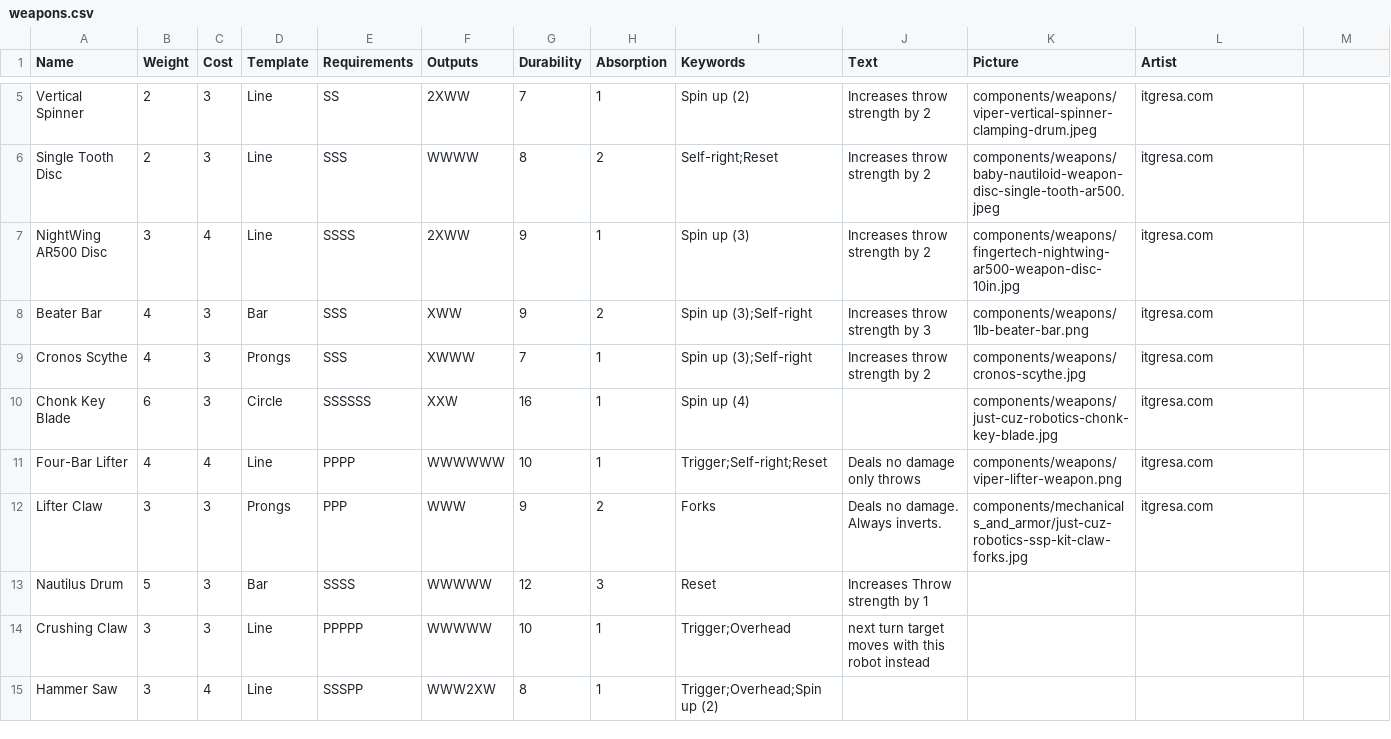
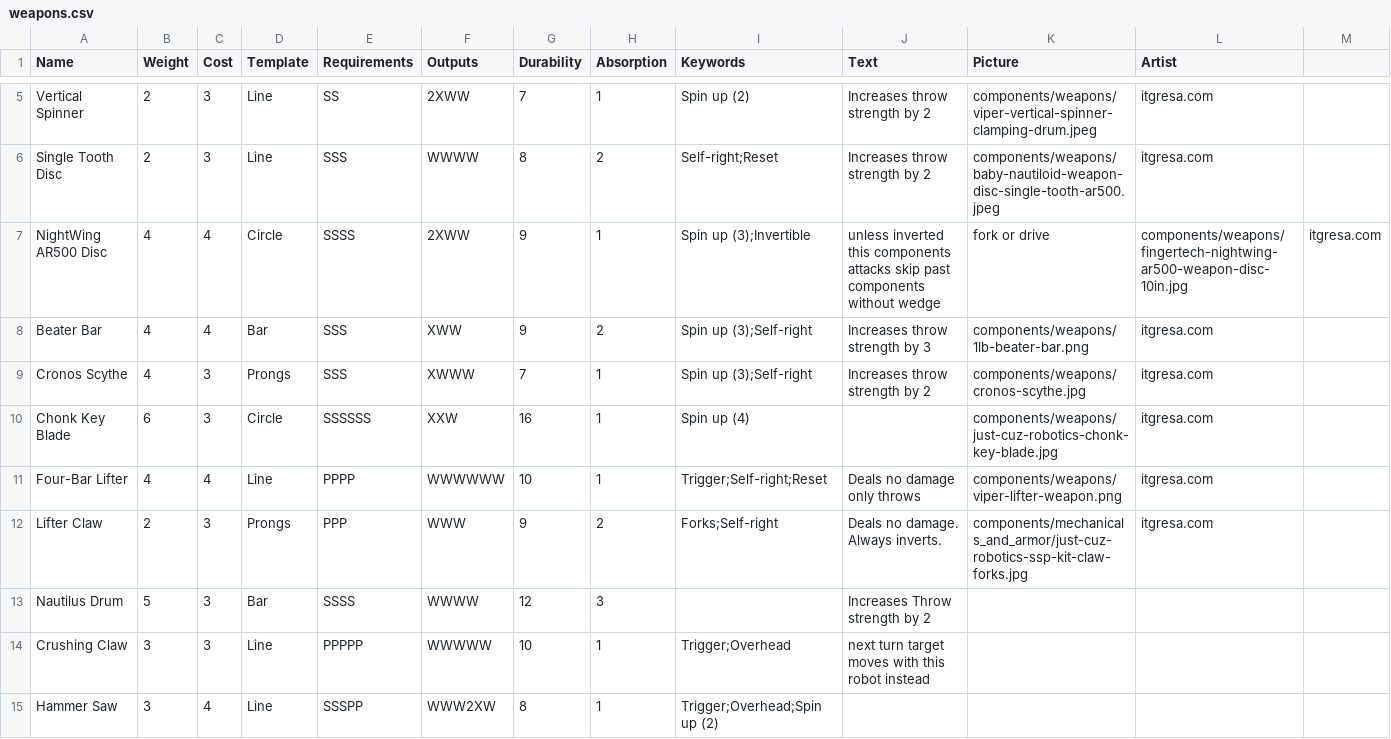
Before and after one commit to thesilencelies/RobotBattles, a CSV file: cardDefinitions/weapons.csv, drawn as a sheet; only a part is shown, gaps mark what is left out.

Commit message:
add multi weapon rules

```diff
--- a/cardDefinitions/weapons.csv
+++ b/cardDefinitions/weapons.csv
@@ -6,4 +6,4 @@ Vertical Spinner,2,3,Line,SS,2XWW,7,1,Spin up (2),Increases throw strength by 2,
 Single Tooth Disc,2,3,Line,SSS,WWWW,8,2,Self-right;Reset,Increases throw strength by 2,components/weapons/baby-nautiloid-weapon-disc-single-tooth-ar500.jpeg,itgresa.com
-NightWing AR500 Disc,3,4,Line,SSSS,2XWW,9,1,Spin up (3),Increases throw strength by 2,components/weapons/fingertech-nightwing-ar500-weapon-disc-10in.jpg,itgresa.com
-Beater Bar,4,3,Bar,SSS,XWW,9,2,Spin up (3);Self-right,Increases throw strength by 3,components/weapons/1lb-beater-bar.png,itgresa.com
+NightWing AR500 Disc,4,4,Circle,SSSS,2XWW,9,1,Spin up (3);Invertible,unless inverted this components attacks skip past components without wedge, fork or drive,components/weapons/fingertech-nightwing-ar500-weapon-disc-10in.jpg,itgresa.com
+Beater Bar,4,4,Bar,SSS,XWW,9,2,Spin up (3);Self-right,Increases throw strength by 3,components/weapons/1lb-beater-bar.png,itgresa.com
 Cronos Scythe,4,3,Prongs,SSS,XWWW,7,1,Spin up (3);Self-right,Increases throw strength by 2,components/weapons/cronos-scythe.jpg,itgresa.com
@@ -11,4 +11,4 @@ Chonk Key Blade,6,3,Circle,SSSSSS,XXW,16,1,Spin up (4),,components/weapons/just-
 Four-Bar Lifter,4,4,Line,PPPP,WWWWWW,10,1,Trigger;Self-right;Reset,Deals no damage only throws,components/weapons/viper-lifter-weapon.png,itgresa.com
-Lifter Claw,3,3,Prongs,PPP,WWW,9,2,Forks,Deals no damage. Always inverts.,components/mechanicals_and_armor/just-cuz-robotics-ssp-kit-claw-forks.jpg,itgresa.com
-Nautilus Drum,5,3,Bar,SSSS,WWWWW,12,3,Reset,Increases Throw strength by 1,,
+Lifter Claw,2,3,Prongs,PPP,WWW,9,2,Forks;Self-right,Deals no damage. Always inverts.,components/mechanicals_and_armor/just-cuz-robotics-ssp-kit-claw-forks.jpg,itgresa.com
+Nautilus Drum,5,3,Bar,SSSS,WWWW,12,3,,Increases Throw strength by 2,,
 Crushing Claw,3,3,Line,PPPPP,WWWWW,10,1,Trigger;Overhead, next turn target moves with this robot instead,,
```
Also changed, not shown: 1 other file.
